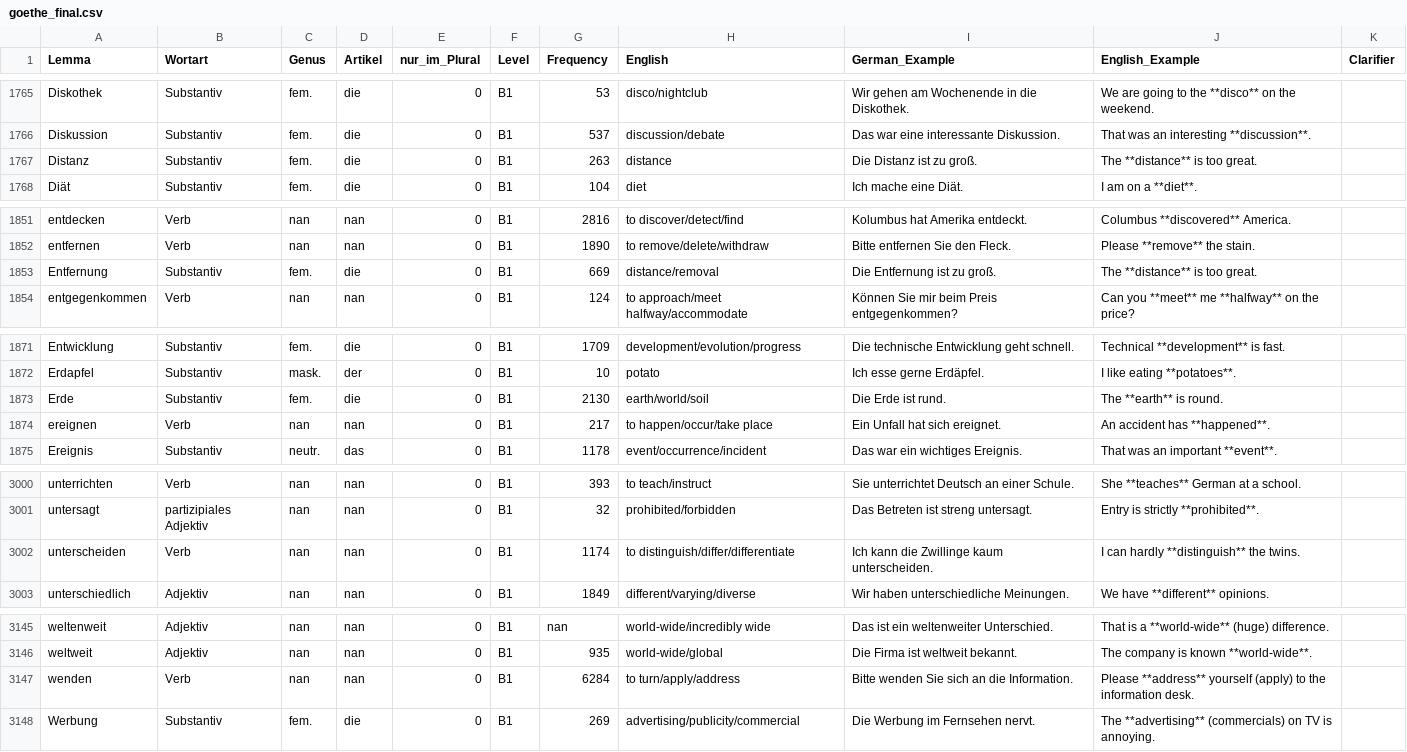
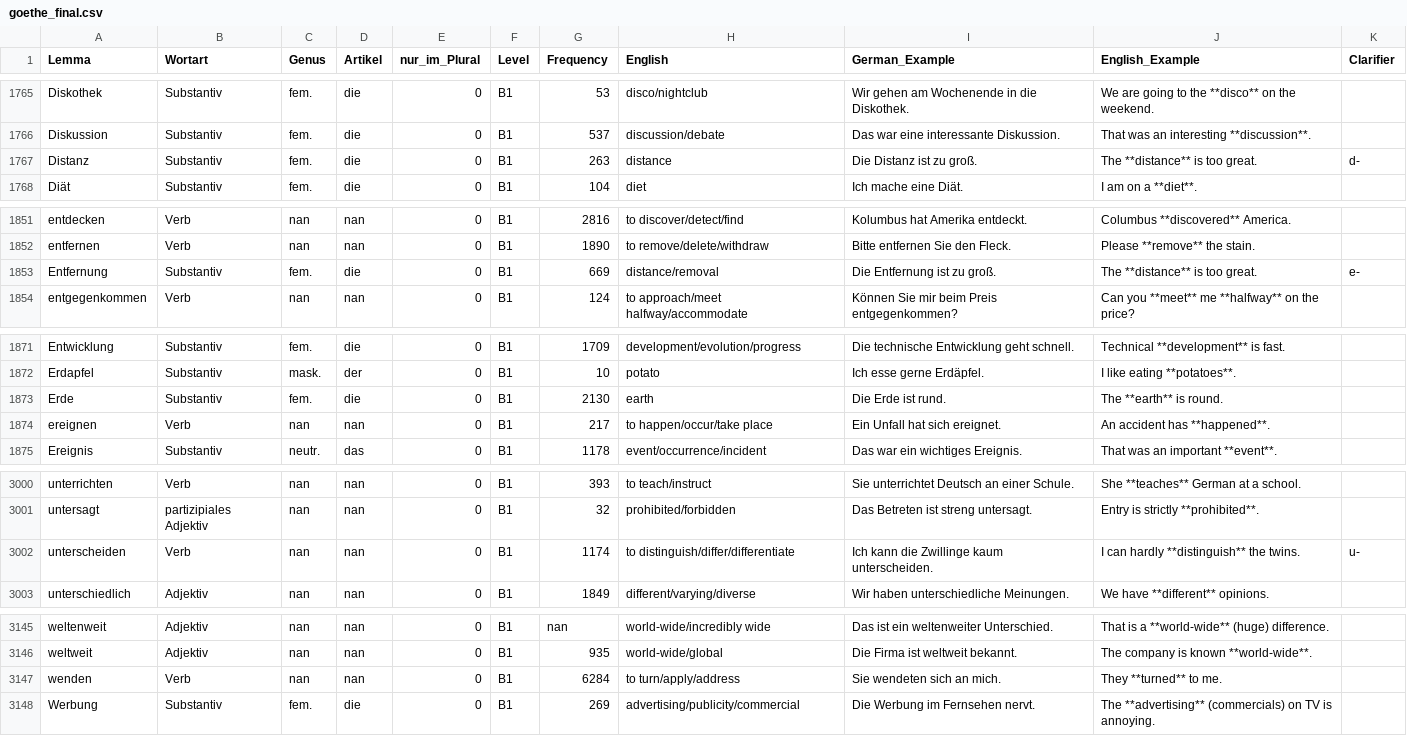
Before and after one commit to hieuristic/flashrecall, a CSV file: goethe_final.csv, drawn as a sheet; only a part is shown, gaps mark what is left out.

```diff
--- a/goethe_final.csv
+++ b/goethe_final.csv
@@ -1766,3 +1766,3 @@ Diskothek;Substantiv;fem.;die;0;B1;53;disco/nightclub;Wir gehen am Wochenende in
 Diskussion;Substantiv;fem.;die;0;B1;537;discussion/debate;Das war eine interessante Diskussion.;That was an interesting **discussion**.;
-Distanz;Substantiv;fem.;die;0;B1;263;distance;Die Distanz ist zu groß.;The **distance** is too great.;
+Distanz;Substantiv;fem.;die;0;B1;263;distance;Die Distanz ist zu groß.;The **distance** is too great.;d-
 Diät;Substantiv;fem.;die;0;B1;104;diet;Ich mache eine Diät.;I am on a **diet**.;
@@ -1852,3 +1852,3 @@ entdecken;Verb;nan;nan;0;B1;2816;to discover/detect/find;Kolumbus hat Amerika en
 entfernen;Verb;nan;nan;0;B1;1890;to remove/delete/withdraw;Bitte entfernen Sie den Fleck.;Please **remove** the stain.;
-Entfernung;Substantiv;fem.;die;0;B1;669;distance/removal;Die Entfernung ist zu groß.;The **distance** is too great.;
+Entfernung;Substantiv;fem.;die;0;B1;669;distance/removal;Die Entfernung ist zu groß.;The **distance** is too great.;e-
 entgegenkommen;Verb;nan;nan;0;B1;124;to approach/meet halfway/accommodate;Können Sie mir beim Preis entgegenkommen?;Can you **meet** me **halfway** on the price?;
@@ -1872,3 +1872,3 @@ Entwicklung;Substantiv;fem.;die;0;B1;1709;development/evolution/progress;Die tec
 Erdapfel;Substantiv;mask.;der;0;B1;10;potato;Ich esse gerne Erdäpfel.;I like eating **potatoes**.;
-Erde;Substantiv;fem.;die;0;B1;2130;earth/world/soil;Die Erde ist rund.;The **earth** is round.;
+Erde;Substantiv;fem.;die;0;B1;2130;earth;Die Erde ist rund.;The **earth** is round.;
 ereignen;Verb;nan;nan;0;B1;217;to happen/occur/take place;Ein Unfall hat sich ereignet.;An accident has **happened**.;
@@ -3001,3 +3001,3 @@ unterrichten;Verb;nan;nan;0;B1;393;to teach/instruct;Sie unterrichtet Deutsch an
 untersagt;partizipiales Adjektiv;nan;nan;0;B1;32;prohibited/forbidden;Das Betreten ist streng untersagt.;Entry is strictly **prohibited**.;
-unterscheiden;Verb;nan;nan;0;B1;1174;to distinguish/differ/differentiate;Ich kann die Zwillinge kaum unterscheiden.;I can hardly **distinguish** the twins.;
+unterscheiden;Verb;nan;nan;0;B1;1174;to distinguish/differ/differentiate;Ich kann die Zwillinge kaum unterscheiden.;I can hardly **distinguish** the twins.;u-
 unterschiedlich;Adjektiv;nan;nan;0;B1;1849;different/varying/diverse;Wir haben unterschiedliche Meinungen.;We have **different** opinions.;
@@ -3146,3 +3146,3 @@ weltenweit;Adjektiv;nan;nan;0;B1;nan;world-wide/incredibly wide;Das ist ein welt
 weltweit;Adjektiv;nan;nan;0;B1;935;world-wide/global;Die Firma ist weltweit bekannt.;The company is known **world-wide**.;
-wenden;Verb;nan;nan;0;B1;6284;to turn/apply/address;Bitte wenden Sie sich an die Information.;Please **address** yourself (apply) to the information desk.;
+wenden;Verb;nan;nan;0;B1;6284;to turn/apply/address;Sie wendeten sich an mich.;They **turned** to me.;
 Werbung;Substantiv;fem.;die;0;B1;269;advertising/publicity/commercial;Die Werbung im Fernsehen nervt.;The **advertising** (commercials) on TV is annoying.;
```
Also changed, not shown: 1 other file.
